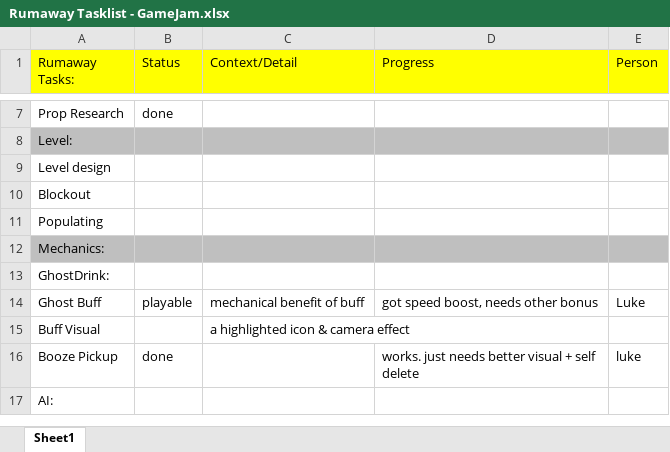
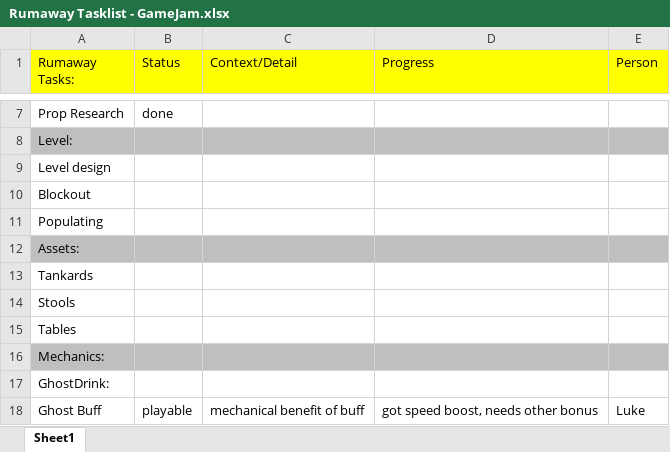
Before and after one commit to LuxRegem/Pun-Panik_GameJam, an Excel workbook: Shared Documentation/Luke's Docs/Rumaway Tasklist - GameJam.xlsx, sheet Sheet1, drawn as a sheet; only a part is shown, gaps mark what is left out; the shorter side is filled out with more unchanged rows; values as stored, in another font and other column widths than the file's, no borders; the diff names each change by its address in the sheet, - before the commit and + after, or states it on an @@ line.

```diff
--- a/Shared Documentation/Luke's Docs/Rumaway Tasklist - GameJam.xlsx (sheet Sheet1)
+++ b/Shared Documentation/Luke's Docs/Rumaway Tasklist - GameJam.xlsx (sheet Sheet1)
+row 12: Assets:
+row 13: Tankards
+row 14: Stools
+row 15: Tables
```
Also changed, not shown: 2 other files.
